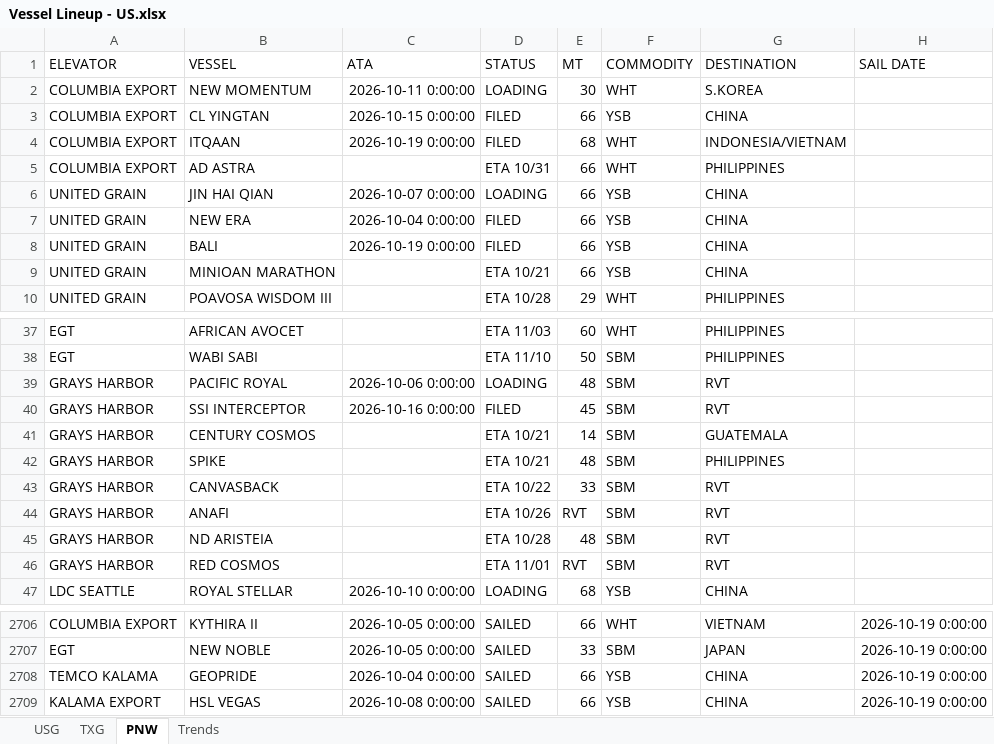
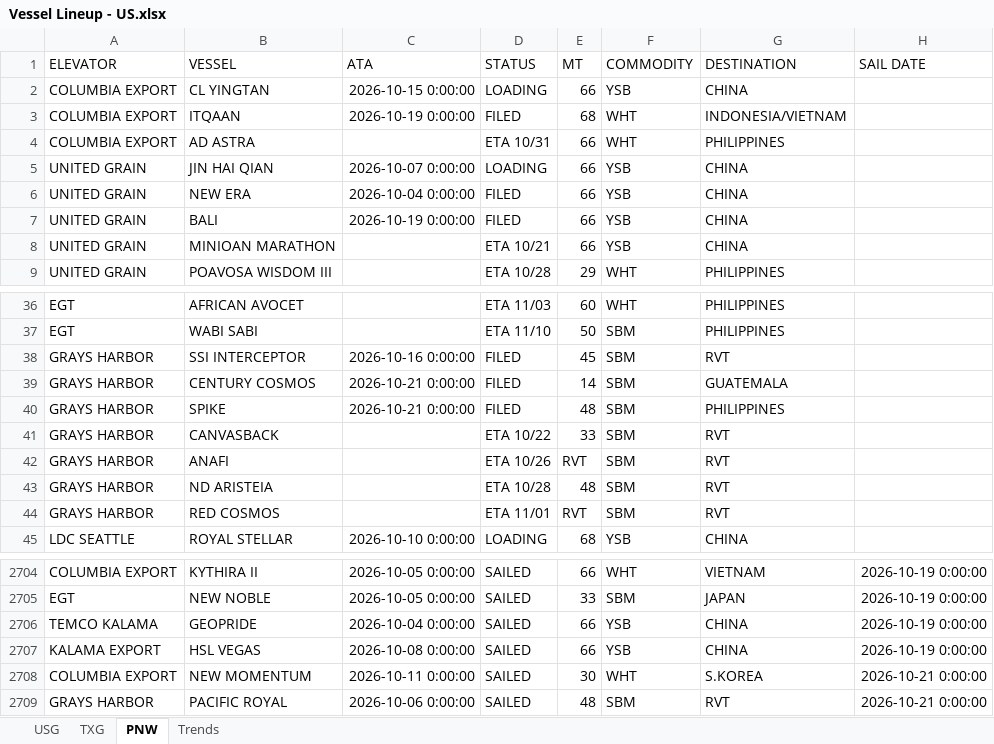
Before and after one commit to JSA-Dashboards/jsa-vessel-lineup-dashboard, an Excel workbook: Vessel Lineup - US.xlsx, sheet PNW, drawn as a sheet; only a part is shown, gaps mark what is left out; values as stored, in another font and other column widths than the file's, no borders; removed rows and columns are numbered as before the commit, all else as after; the diff names each change by its address in the sheet, - before the commit and + after, or states it on an @@ line.

```diff
--- a/Vessel Lineup - US.xlsx (sheet PNW)
+++ b/Vessel Lineup - US.xlsx (sheet PNW)
-row 2: COLUMBIA EXPORT | NEW MOMENTUM | 2026-10-11 0:00:00 | LOADING | 30 | WHT | S.KOREA
-D2 (STATUS): FILED
+D2 (STATUS): LOADING
-row 39: GRAYS HARBOR | PACIFIC ROYAL | 2026-10-06 0:00:00 | LOADING | 48 | SBM | RVT
-C39:C40 (ATA): (empty)
+C39:C40 (ATA): 2026-10-21 0:00:00
-D39:D40 (STATUS): ETA 10/21
+D39:D40 (STATUS): FILED
+row 2708: COLUMBIA EXPORT | NEW MOMENTUM | 2026-10-11 0:00:00 | SAILED | 30 | WHT | S.KOREA | 2026-10-21 0:00:00
+row 2709: GRAYS HARBOR | PACIFIC ROYAL | 2026-10-06 0:00:00 | SAILED | 48 | SBM | RVT | 2026-10-21 0:00:00
```
Also changed, not shown: sheet USG, 1 other file.
